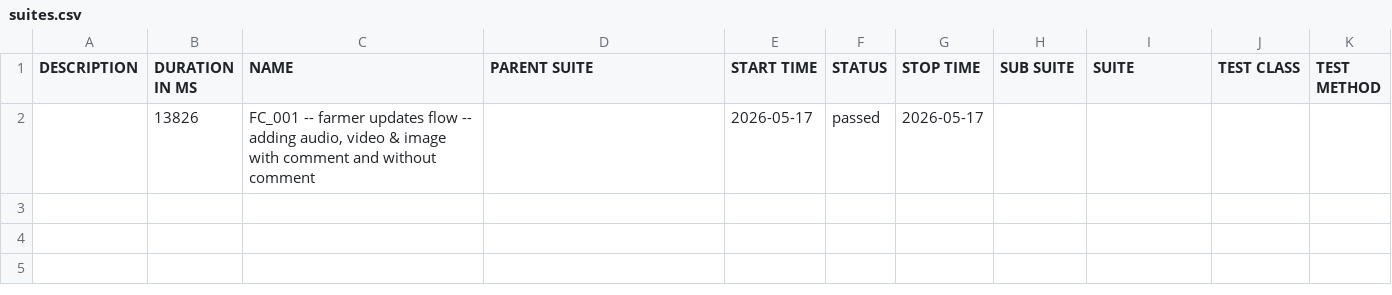
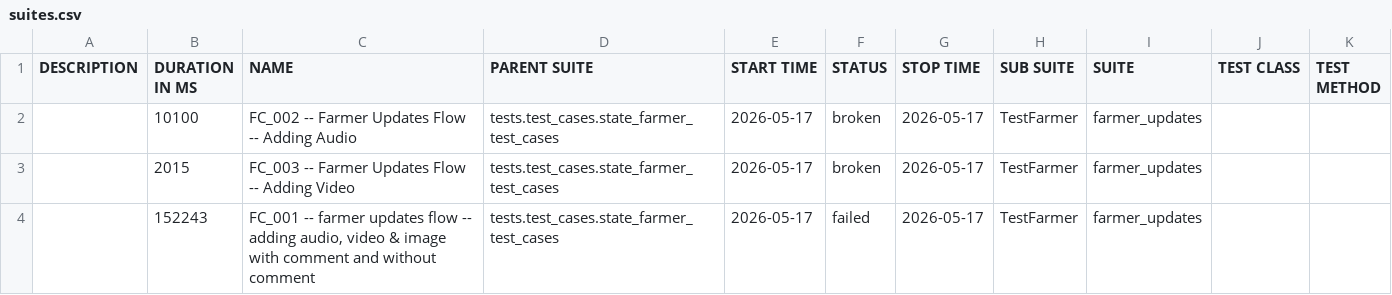
Before and after one commit to Pramodpulicherla-279/test-automation-platform, a CSV file: allure-report/data/suites.csv, drawn as a sheet.

Commit message:
allure-report-93839fb3

```diff
--- a/allure-report/data/suites.csv
+++ b/allure-report/data/suites.csv
@@ -1,2 +1,4 @@
 "DESCRIPTION","DURATION IN MS","NAME","PARENT SUITE","START TIME","STATUS","STOP TIME","SUB SUITE","SUITE","TEST CLASS","TEST METHOD"
-"","13826","FC_001 -- farmer updates flow -- adding audio, video & image with comment and without comment","","2026-05-17","passed","2026-05-17","","","",""
+"","10100","FC_002 -- Farmer Updates Flow -- Adding Audio","tests.test_cases.state_farmer_test_cases","2026-05-17","broken","2026-05-17","TestFarmer","farmer_updates","",""
+"","2015","FC_003 -- Farmer Updates Flow -- Adding Video","tests.test_cases.state_farmer_test_cases","2026-05-17","broken","2026-05-17","TestFarmer","farmer_updates","",""
+"","152243","FC_001 -- farmer updates flow -- adding audio, video & image with comment and without comment","tests.test_cases.state_farmer_test_cases","2026-05-17","failed","2026-05-17","TestFarmer","farmer_updates","",""
```
Also changed, not shown: 42 other files.
